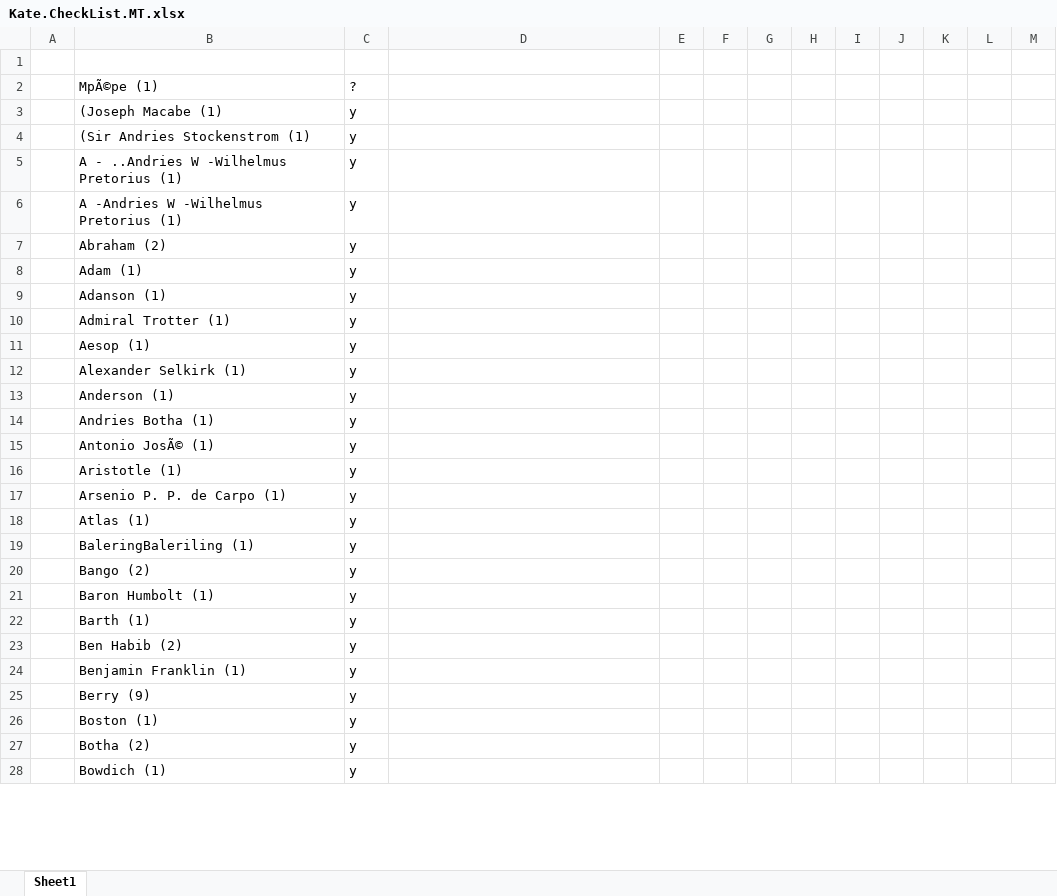
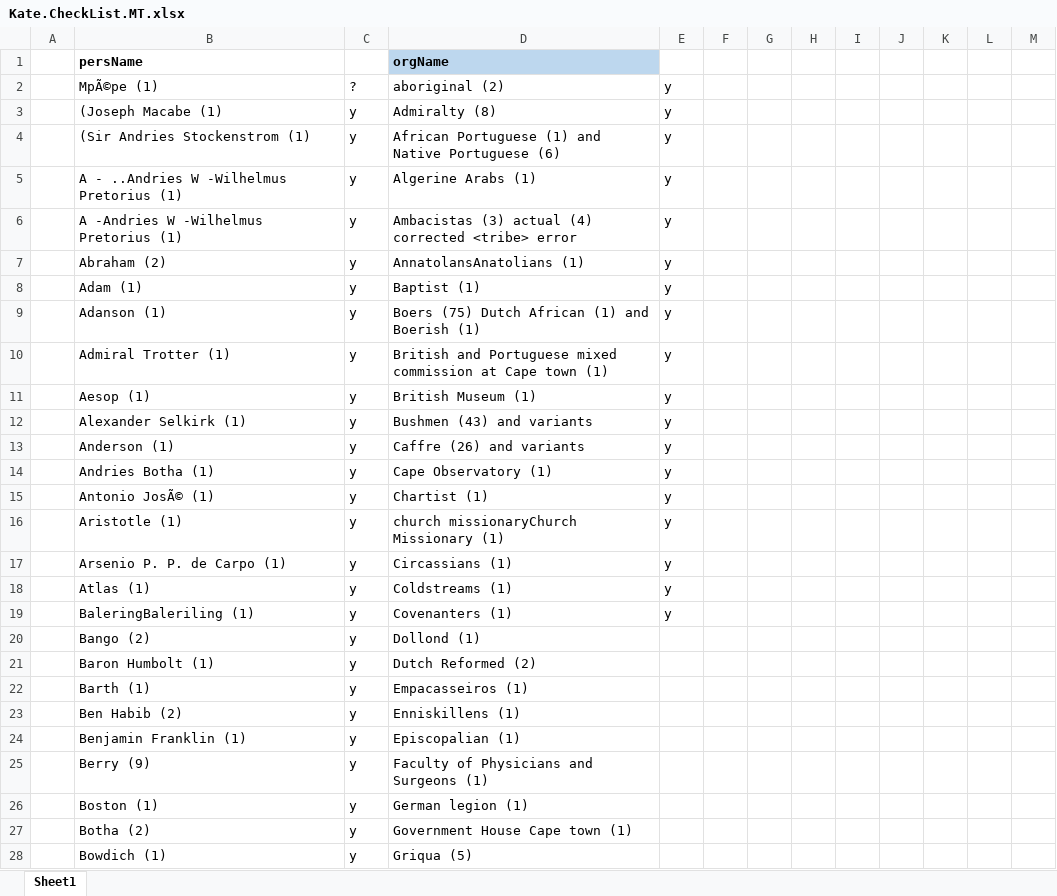
Before and after one commit to livingstoneonline/LEAP-MT, an Excel workbook: Kate.CheckList.MT.xlsx, sheet Sheet1, drawn as a sheet; only a part is shown; values as stored, in another font and other column widths than the file's, no borders; the diff covers the shown part only; the diff names each change by its address in the sheet, - before the commit and + after, or states it on an @@ line.

Commit message:
id anchoring orgName partial

```diff
--- a/Kate.CheckList.MT.xlsx (sheet Sheet1)
+++ b/Kate.CheckList.MT.xlsx (sheet Sheet1)
-row 1: (empty)
+row 1:  | persName |  | orgName
-D1 fill: none
+D1 fill: #BDD7EE
-D2: (empty)
+D2: aboriginal (2)
-E2:E19: (empty)
+E2:E19: y
-D3: (empty)
+D3: Admiralty (8)
-D4: (empty)
+D4: African Portuguese (1) and Native Portuguese (6)
-D5: (empty)
+D5: Algerine Arabs (1)
-D6: (empty)
+D6: Ambacistas (3) actual (4) corrected <tribe> error
-D7: (empty)
+D7: AnnatolansAnatolians (1)
-D8: (empty)
+D8: Baptist (1)
-D9: (empty)
+D9: Boers (75) Dutch African (1) and Boerish (1)
-D10: (empty)
+D10: British and Portuguese mixed commission at Cape town (1)
-D11: (empty)
+D11: British Museum (1)
-D12: (empty)
+D12: Bushmen (43) and variants
-D13: (empty)
+D13: Caffre (26) and variants
-D14: (empty)
+D14: Cape Observatory (1)
-D15: (empty)
+D15: Chartist (1)
-D16: (empty)
+D16: church missionaryChurch Missionary (1)
-D17: (empty)
+D17: Circassians (1)
-D18: (empty)
+D18: Coldstreams (1)
-D19: (empty)
+D19: Covenanters (1)
-D20: (empty)
+D20: Dollond (1)
-D21: (empty)
+D21: Dutch Reformed (2)
-D22: (empty)
+D22: Empacasseiros (1)
-D23: (empty)
+D23: Enniskillens (1)
-D24: (empty)
+D24: Episcopalian (1)
-D25: (empty)
+D25: Faculty of Physicians and Surgeons (1)
-D26: (empty)
+D26: German legion (1)
-D27: (empty)
+D27: Government House Cape town (1)
-D28: (empty)
+D28: Griqua (5)
```
Also changed, not shown: 50 edited cells and cell formats elsewhere in this sheet, 39 other files.
